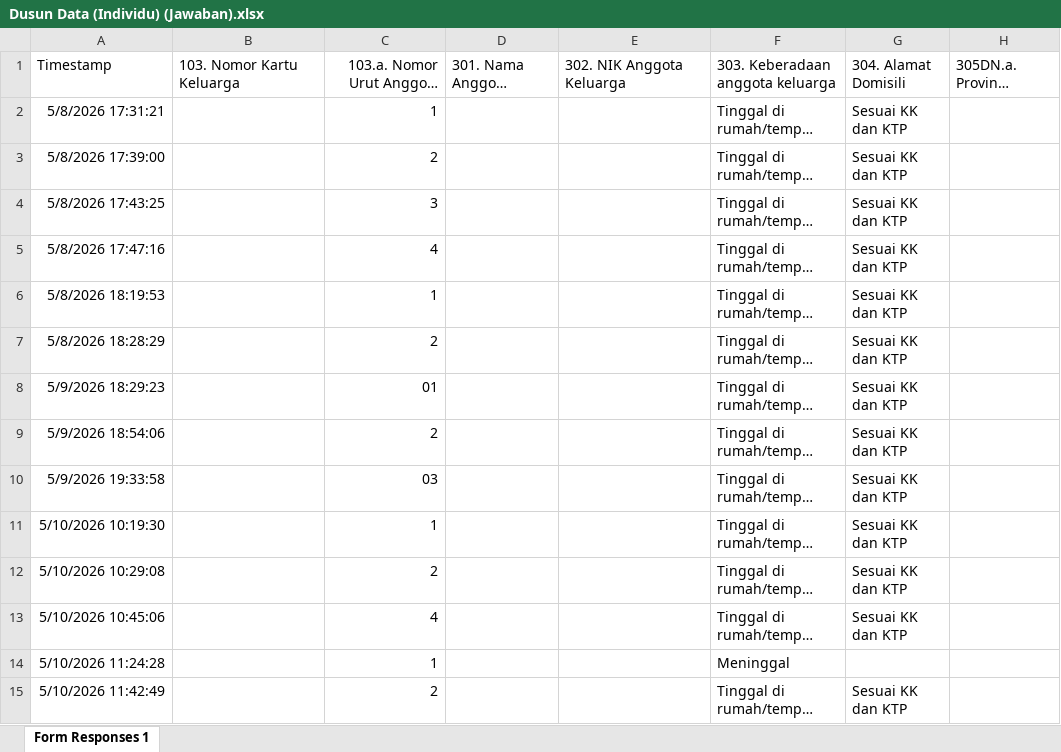
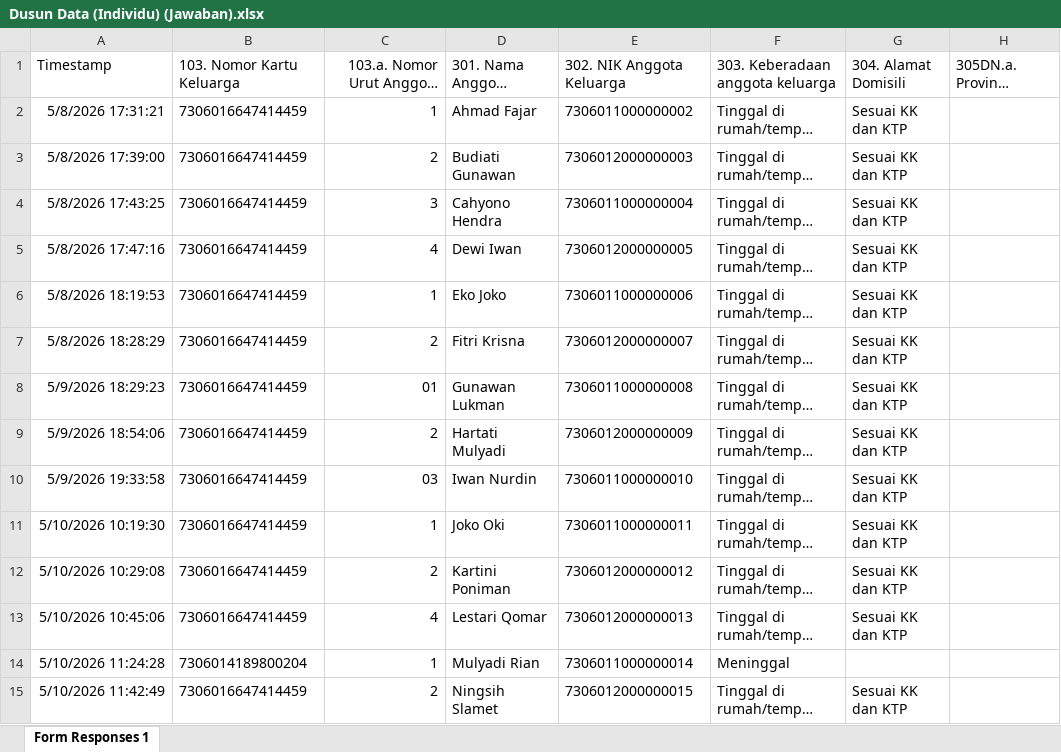
Before and after one commit to kalamangna/cms-desa, an Excel workbook: Dusun Data (Individu) (Jawaban).xlsx, sheet Form Responses 1, drawn as a sheet; only a part is shown; long unchanged cells end in …; values as stored, in another font and other column widths than the file's, no borders; table styles not drawn; the diff covers the shown part only; the diff names each change by its address in the sheet, - before the commit and + after, or states it on an @@ line.

```diff
--- a/Dusun Data (Individu) (Jawaban).xlsx (sheet Form Responses 1)
+++ b/Dusun Data (Individu) (Jawaban).xlsx (sheet Form Responses 1)
-B2:B13: (empty)
+B2:B13: 7306016647414459
-D2: (empty)
+D2: Ahmad Fajar
-E2: (empty)
+E2: 7306011000000002
-D3: (empty)
+D3: Budiati Gunawan
-E3: (empty)
+E3: 7306012000000003
-D4: (empty)
+D4: Cahyono Hendra
-E4: (empty)
+E4: 7306011000000004
-D5: (empty)
+D5: Dewi Iwan
-E5: (empty)
+E5: 7306012000000005
-D6: (empty)
+D6: Eko Joko
-E6: (empty)
+E6: 7306011000000006
-D7: (empty)
+D7: Fitri Krisna
-E7: (empty)
+E7: 7306012000000007
-D8: (empty)
+D8: Gunawan Lukman
-E8: (empty)
+E8: 7306011000000008
-D9: (empty)
+D9: Hartati Mulyadi
-E9: (empty)
+E9: 7306012000000009
-D10: (empty)
+D10: Iwan Nurdin
-E10: (empty)
+E10: 7306011000000010
-D11: (empty)
+D11: Joko Oki
-E11: (empty)
+E11: 7306011000000011
-D12: (empty)
+D12: Kartini Poniman
-E12: (empty)
+E12: 7306012000000012
-D13: (empty)
+D13: Lestari Qomar
-E13: (empty)
+E13: 7306012000000013
-B14: (empty)
+B14: 7306014189800204
-D14: (empty)
+D14: Mulyadi Rian
-E14: (empty)
+E14: 7306011000000014
-B15: (empty)
+B15: 7306016647414459
-D15: (empty)
+D15: Ningsih Slamet
-E15: (empty)
+E15: 7306012000000015
```
Also changed, not shown: 1947 edited cells elsewhere in this sheet, Dusun Data (Keluarga) (Jawaban).xlsx, 2 other files.
